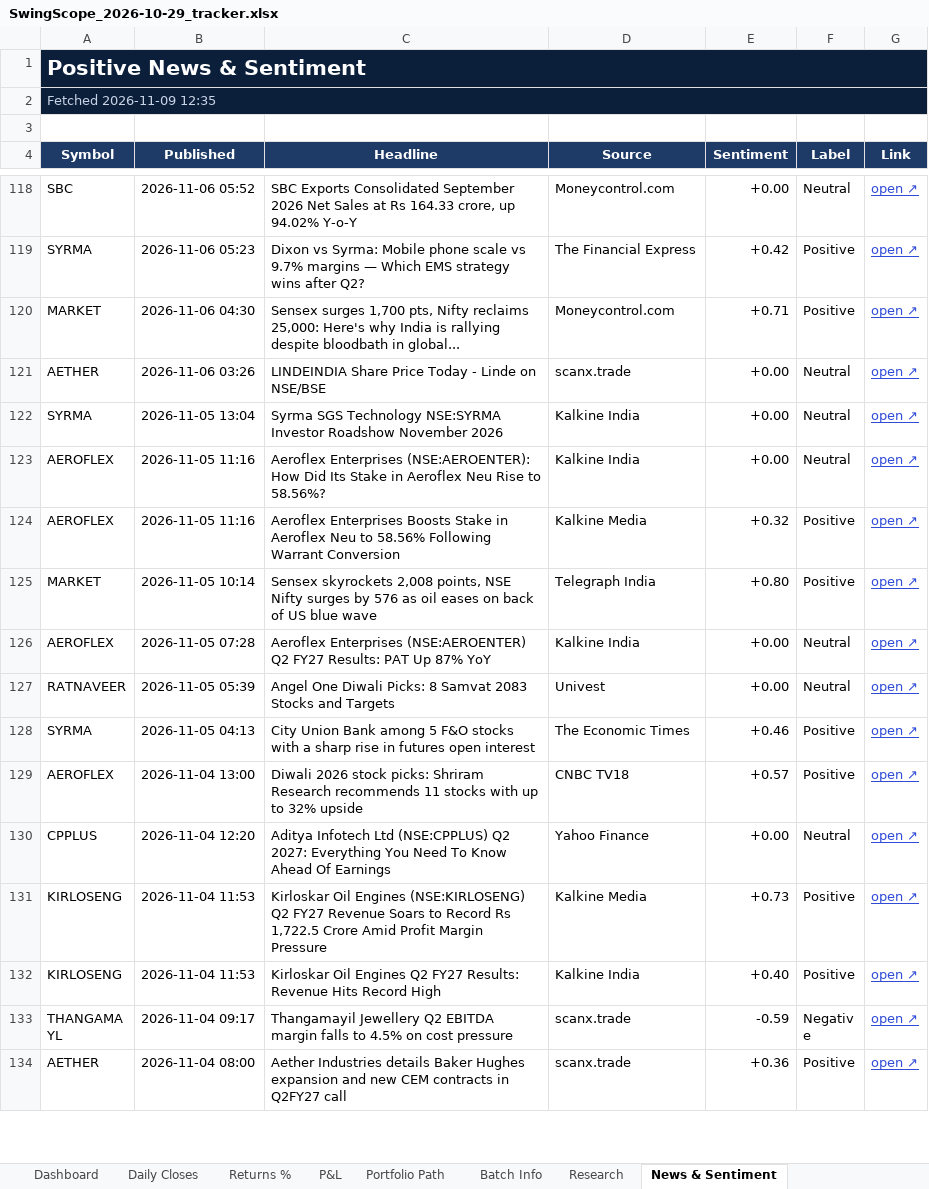
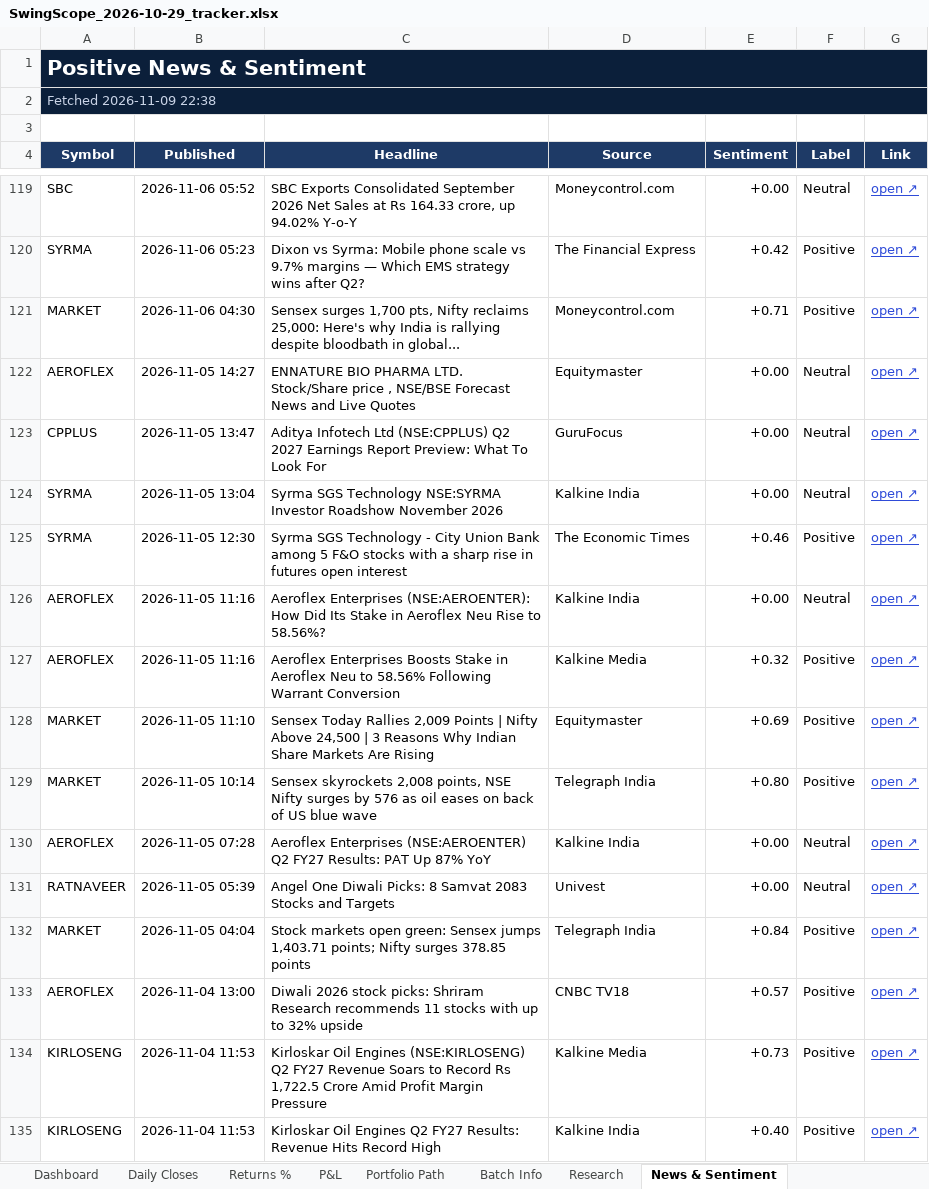
Before and after one commit to compukidsdgp-creator/Swing-Card, an Excel workbook: data/batches/2026-10-29/SwingScope_2026-10-29_tracker.xlsx, sheet News & Sentiment, drawn as a sheet; only a part is shown, gaps mark what is left out; the shorter side is filled out with more unchanged rows; values as stored, in another font and other column widths than the file's, no borders; conditional formats not drawn; removed rows and columns are numbered as before the commit, all else as after; the diff covers the shown part only; the diff names each change by its address in the sheet, - before the commit and + after, or states it on an @@ line.

```diff
--- a/data/batches/2026-10-29/SwingScope_2026-10-29_tracker.xlsx (sheet News & Sentiment)
+++ b/data/batches/2026-10-29/SwingScope_2026-10-29_tracker.xlsx (sheet News & Sentiment)
-A2 (Symbol): Fetched 2026-11-09 12:35
+A2 (Symbol): Fetched 2026-11-09 22:38
-A122 (Symbol): AETHER
+A122 (Symbol): AEROFLEX
-B122 (Published): 2026-11-06 03:26
+B122 (Published): 2026-11-05 14:27
-C122 (Headline): LINDEINDIA Share Price Today - Linde on NSE/BSE
+C122 (Headline): ENNATURE BIO PHARMA LTD. Stock/Share price , NSE/BSE Forecast News and Live Quotes
-D122 (Source): scanx.trade
+D122 (Source): Equitymaster
+row 123: CPPLUS | 2026-11-05 13:47 | Aditya Infotech Ltd (NSE:CPPLUS) Q2 2027 Earnings Report Preview: What To Look For | GuruFocus | +0.00 | Neutral | open ↗
+row 125: SYRMA | 2026-11-05 12:30 | Syrma SGS Technology - City Union Bank among 5 F&O stocks with a sharp rise in futures open interest | The Economic Times | +0.46 | Positive | open ↗
+row 128: MARKET | 2026-11-05 11:10 | Sensex Today Rallies 2,009 Points | Nifty Above 24,500 | 3 Reasons Why Indian Share Markets Are Rising | Equitymaster | +0.69 | Positive | open ↗
-row 128: SYRMA | 2026-11-05 04:13 | City Union Bank among 5 F&O stocks with a sharp rise in futures open interest | The Economic Times | +0.46 | Positive | open ↗
+row 132: MARKET | 2026-11-05 04:04 | Stock markets open green: Sensex jumps 1,403.71 points; Nifty surges 378.85 points | Telegraph India | +0.84 | Positive | open ↗
-row 130: CPPLUS | 2026-11-04 12:20 | Aditya Infotech Ltd (NSE:CPPLUS) Q2 2027: Everything You Need To Know Ahead Of Earnings | Yahoo Finance | +0.00 | Neutral | open ↗
```
Also changed, not shown: 22 added rows, 22 removed rows and 23 edited cells elsewhere in this sheet, sheet Research, sheet Dashboard, sheet Daily Closes, 3 other files.
